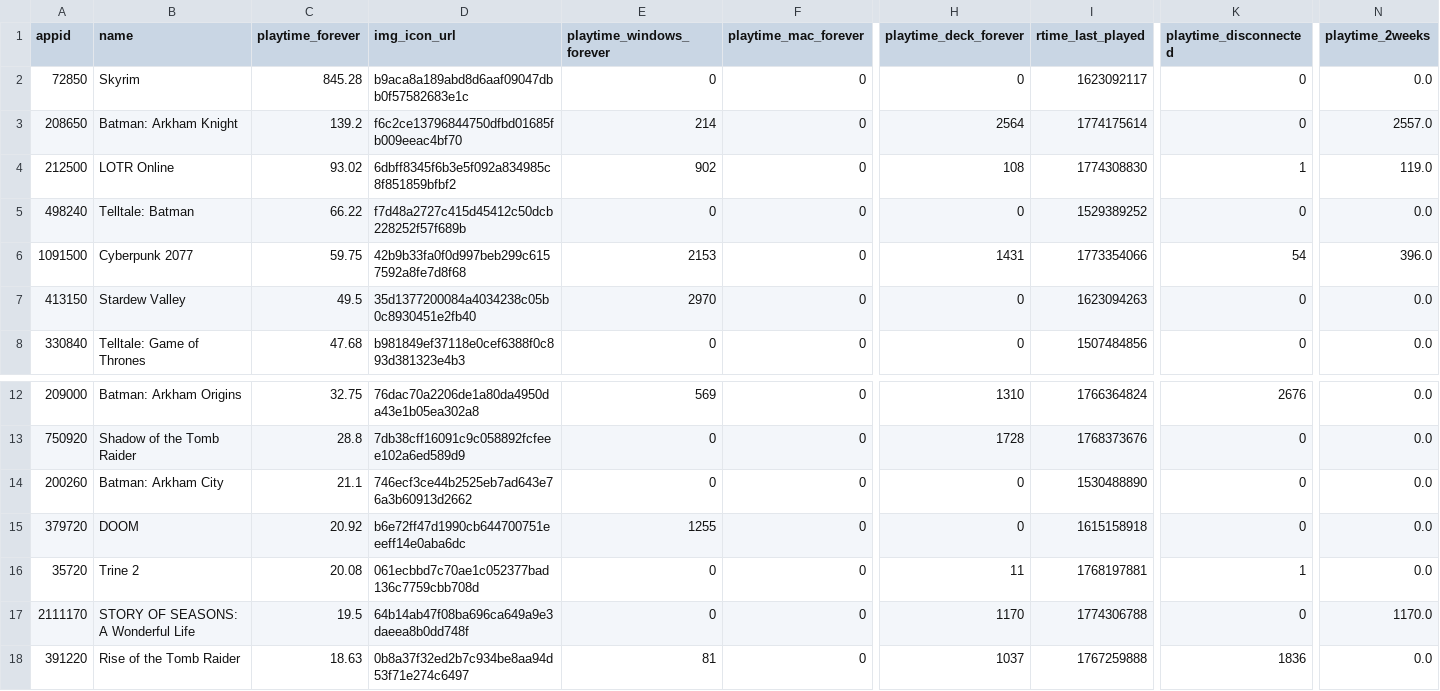
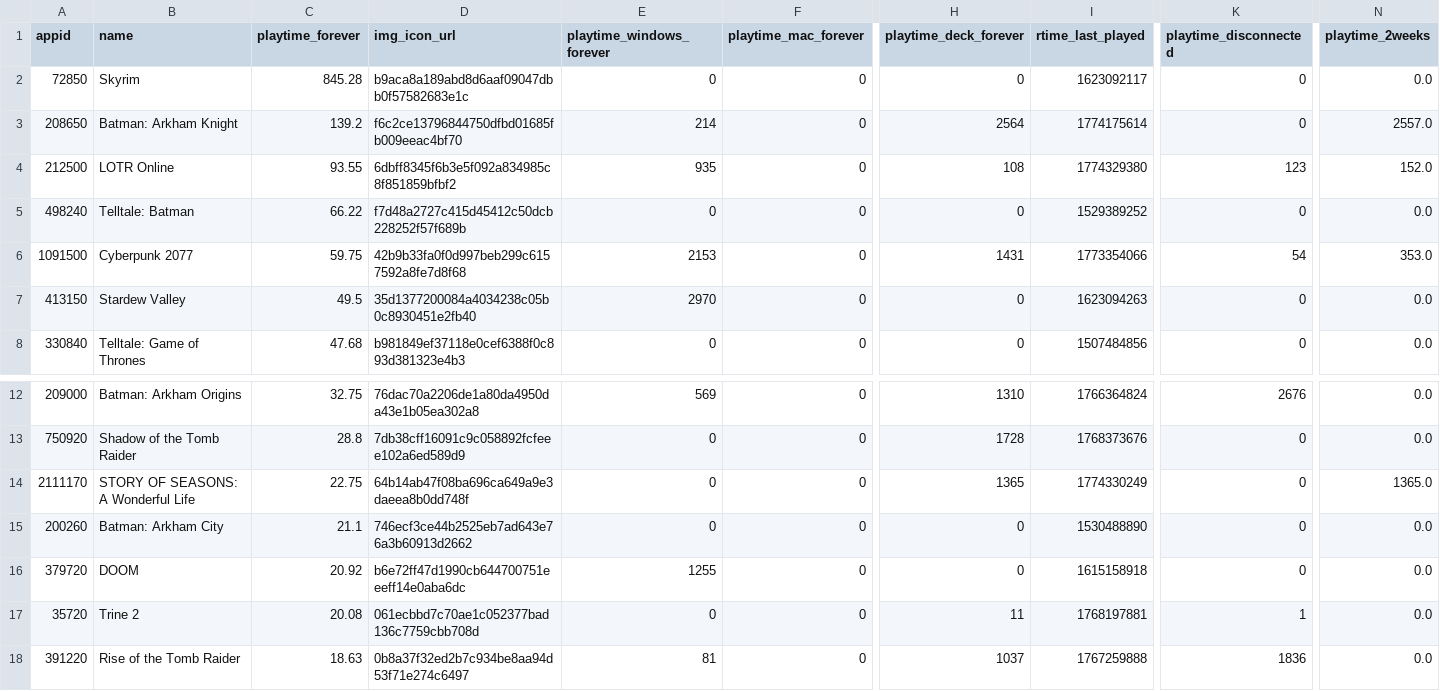
Before and after one commit to Dipto9999/dipto9999.github.io, a CSV file: src/assets/data/steam/Dipto9999_SteamData.csv, drawn as a sheet; only a part is shown, gaps mark what is left out; removed rows and columns are numbered as before the commit, all else as after; rows hold the shown columns only; the diff names each change by its address in the sheet, - before the commit and + after, or states it on an @@ line.

```diff
--- a/src/assets/data/steam/Dipto9999_SteamData.csv
+++ b/src/assets/data/steam/Dipto9999_SteamData.csv
-C4 (playtime_forever): 93.02
+C4 (playtime_forever): 93.55
-E4 (playtime_windows_forever): 902
+E4 (playtime_windows_forever): 935
-I4 (rtime_last_played): 1774308830
+I4 (rtime_last_played): 1774329380
-K4 (playtime_disconnected): 1
+K4 (playtime_disconnected): 123
-N4 (playtime_2weeks): 119.0
+N4 (playtime_2weeks): 152.0
-N6 (playtime_2weeks): 396.0
+N6 (playtime_2weeks): 353.0
+row 14: 2111170 | STORY OF SEASONS: A Wonderful Life | 22.75 | 64b14ab47f08ba696ca649a9e3daeea8b0dd748f | 0 | 0 | 1365 | 1774330249 | 0 | 1365.0
-row 17: 2111170 | STORY OF SEASONS: A Wonderful Life | 19.5 | 64b14ab47f08ba696ca649a9e3daeea8b0dd748f | 0 | 0 | 1170 | 1774306788 | 0 | 1170.0
```
Also changed, not shown: 17 other files.
